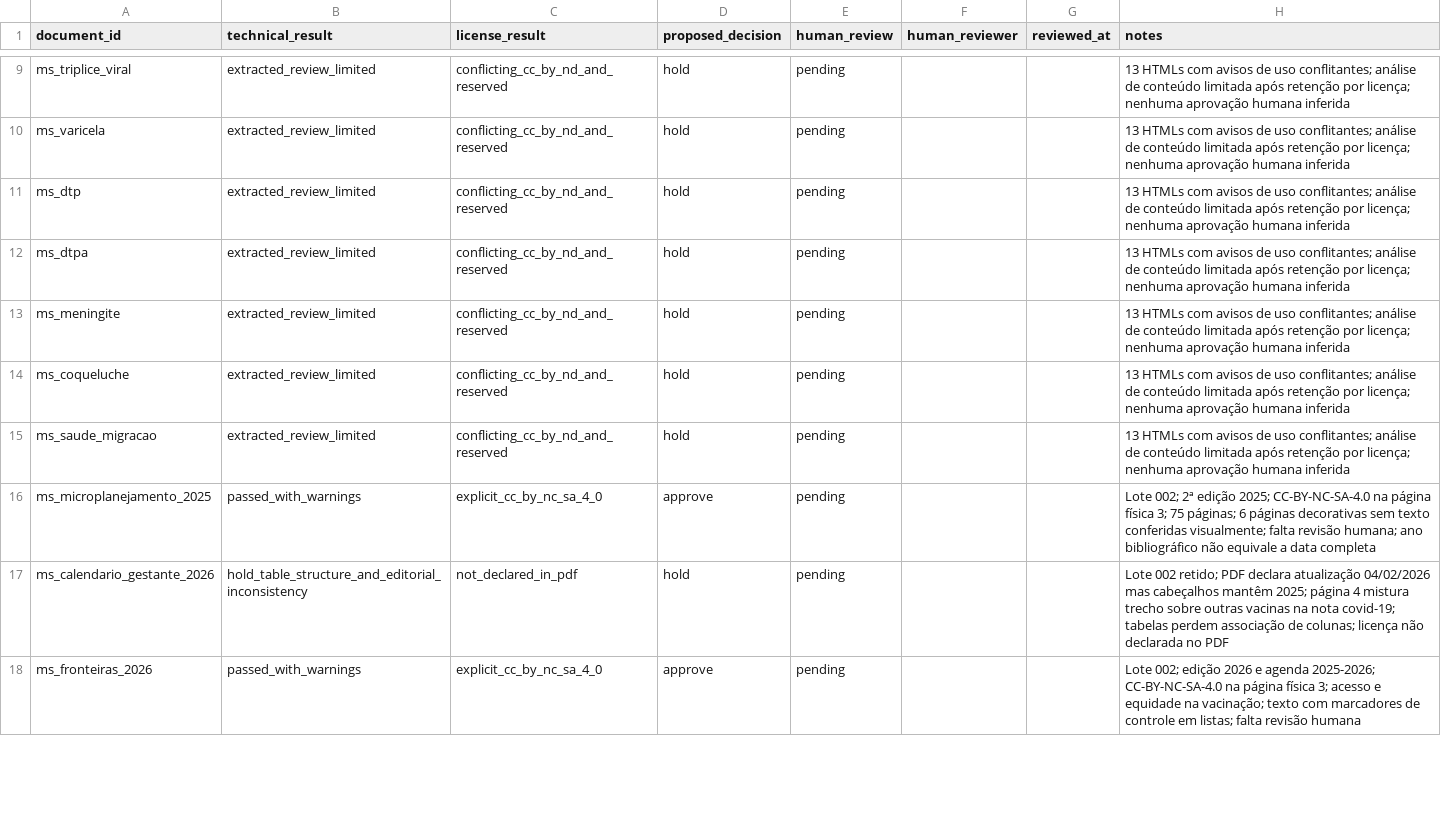
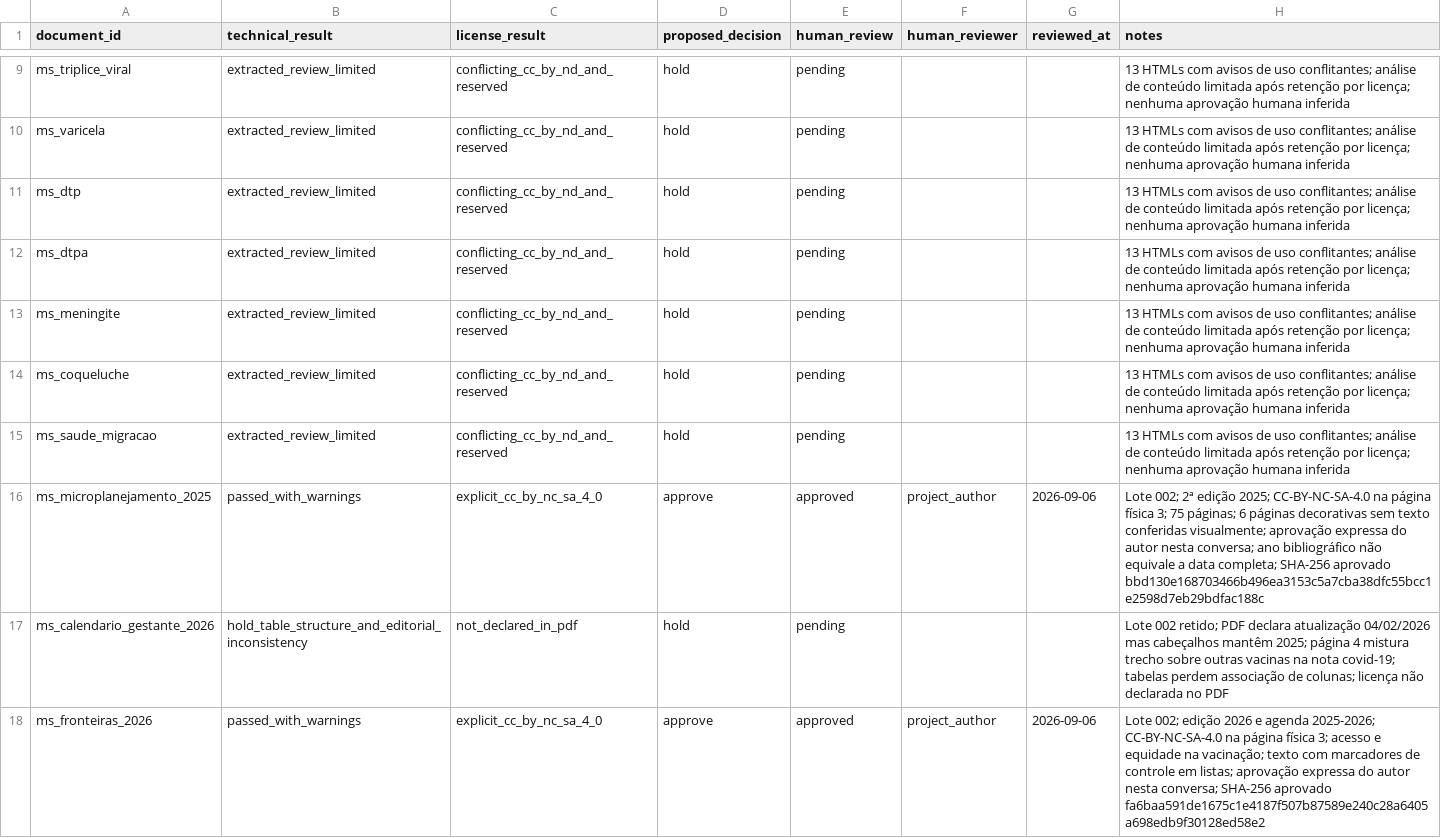
Before and after one commit to davidrtc14/immunocheck, a CSV file: corpus/reviews/batch_002.csv, drawn as a sheet; only a part is shown, gaps mark what is left out; the diff covers the shown part only.

```diff
--- a/corpus/reviews/batch_002.csv
+++ b/corpus/reviews/batch_002.csv
@@ -15,4 +15,4 @@ ms_coqueluche,extracted_review_limited,conflicting_cc_by_nd_and_reserved,hold,pe
 ms_saude_migracao,extracted_review_limited,conflicting_cc_by_nd_and_reserved,hold,pending,,,13 HTMLs com avisos de uso conflitantes; análise de conteúdo limitada após retenção por licença; nenhuma aprovação humana inferida
-ms_microplanejamento_2025,passed_with_warnings,explicit_cc_by_nc_sa_4_0,approve,pending,,,Lote 002; 2ª edição 2025; CC-BY-NC-SA-4.0 na página física 3; 75 páginas; 6 páginas decorativas sem texto conferidas visualmente; falta revisão humana; ano bibliográfico não equivale a data completa
+ms_microplanejamento_2025,passed_with_warnings,explicit_cc_by_nc_sa_4_0,approve,approved,project_author,2026-09-06,Lote 002; 2ª edição 2025; CC-BY-NC-SA-4.0 na página física 3; 75 páginas; 6 páginas decorativas sem texto conferidas visualmente; aprovação expressa do autor nesta conversa; ano bibliográfico não equivale a data completa; SHA-256 aprovado bbd130e168703466b496ea3153c5a7cba38dfc55bcc1e2598d7eb29bdfac188c
 ms_calendario_gestante_2026,hold_table_structure_and_editorial_inconsistency,not_declared_in_pdf,hold,pending,,,Lote 002 retido; PDF declara atualização 04/02/2026 mas cabeçalhos mantêm 2025; página 4 mistura trecho sobre outras vacinas na nota covid-19; tabelas perdem associação de colunas; licença não declarada no PDF
-ms_fronteiras_2026,passed_with_warnings,explicit_cc_by_nc_sa_4_0,approve,pending,,,Lote 002; edição 2026 e agenda 2025-2026; CC-BY-NC-SA-4.0 na página física 3; acesso e equidade na vacinação; texto com marcadores de controle em listas; falta revisão humana
+ms_fronteiras_2026,passed_with_warnings,explicit_cc_by_nc_sa_4_0,approve,approved,project_author,2026-09-06,Lote 002; edição 2026 e agenda 2025-2026; CC-BY-NC-SA-4.0 na página física 3; acesso e equidade na vacinação; texto com marcadores de controle em listas; aprovação expressa do autor nesta conversa; SHA-256 aprovado fa6baa591de1675c1e4187f507b87589e240c28a6405a698edb9f30128ed58e2
```
Also changed, not shown: 12 edited cells elsewhere in this file, corpus/catalog.csv, 6 other files.
